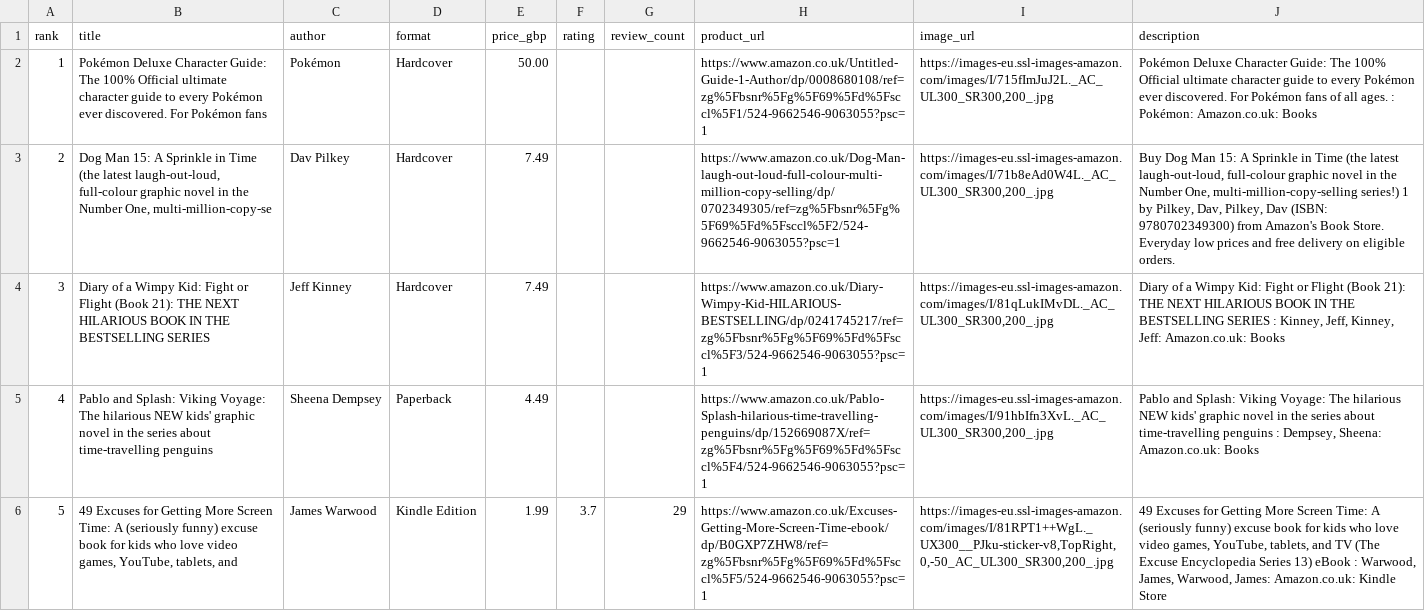
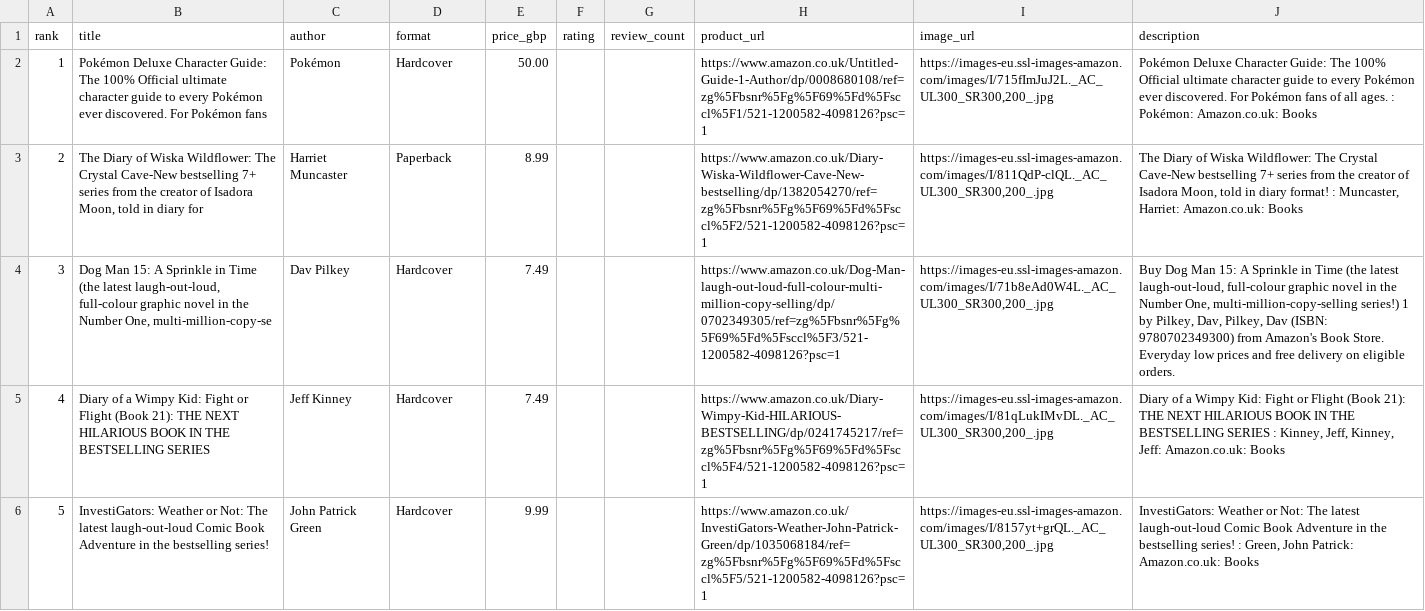
Before and after one commit to dallylee/Lylaland, a CSV file: docs/seeds/children_books.csv, drawn as a sheet; only a part is shown; the diff covers the shown part only; the diff names each change by its address in the sheet, - before the commit and + after, or states it on an @@ line.

```diff
--- a/docs/seeds/children_books.csv
+++ b/docs/seeds/children_books.csv
-H2 (product_url): https://www.amazon.co.uk/Untitled-Guide-1-Author/dp/0008680108/ref=zg%5Fbsnr%5Fg%5F69%5Fd%5Fsccl%5F1/524-9662546-9063055?psc=1
+H2 (product_url): https://www.amazon.co.uk/Untitled-Guide-1-Author/dp/0008680108/ref=zg%5Fbsnr%5Fg%5F69%5Fd%5Fsccl%5F1/521-1200582-4098126?psc=1
-B3 (title): Dog Man 15: A Sprinkle in Time (the latest laugh-out-loud, full-colour graphic novel in the Number One, multi-million-copy-se
+B3 (title): The Diary of Wiska Wildflower: The Crystal Cave-New bestselling 7+ series from the creator of Isadora Moon, told in diary for
-C3 (author): Dav Pilkey
+C3 (author): Harriet Muncaster
-D3 (format): Hardcover
+D3 (format): Paperback
-E3 (price_gbp): 7.49
+E3 (price_gbp): 8.99
-H3 (product_url): https://www.amazon.co.uk/Dog-Man-laugh-out-loud-full-colour-multi-million-copy-selling/dp/0702349305/ref=zg%5Fbsnr%5Fg%5F69%5Fd%5Fsccl%5F2/524-9662546-9063055?psc=1
+H3 (product_url): https://www.amazon.co.uk/Diary-Wiska-Wildflower-Cave-New-bestselling/dp/1382054270/ref=zg%5Fbsnr%5Fg%5F69%5Fd%5Fsccl%5F2/521-1200582-4098126?psc=1
-I3 (image_url): https://images-eu.ssl-images-amazon.com/images/I/71b8eAd0W4L._AC_UL300_SR300,200_.jpg
+I3 (image_url): https://images-eu.ssl-images-amazon.com/images/I/811QdP-clQL._AC_UL300_SR300,200_.jpg
-J3 (description): Buy Dog Man 15: A Sprinkle in Time (the latest laugh-out-loud, full-colour graphic novel in the Number One, multi-million-copy-selling series!) 1 by Pilkey, Dav, Pilkey, Dav (ISBN: 9780702349300) from Amazon's Book Store. Everyday low prices and free delivery on eligible orders.
+J3 (description): The Diary of Wiska Wildflower: The Crystal Cave-New bestselling 7+ series from the creator of Isadora Moon, told in diary format! : Muncaster, Harriet: Amazon.co.uk: Books
-B4 (title): Diary of a Wimpy Kid: Fight or Flight (Book 21): THE NEXT HILARIOUS BOOK IN THE BESTSELLING SERIES
+B4 (title): Dog Man 15: A Sprinkle in Time (the latest laugh-out-loud, full-colour graphic novel in the Number One, multi-million-copy-se
-C4 (author): Jeff Kinney
+C4 (author): Dav Pilkey
-H4 (product_url): https://www.amazon.co.uk/Diary-Wimpy-Kid-HILARIOUS-BESTSELLING/dp/0241745217/ref=zg%5Fbsnr%5Fg%5F69%5Fd%5Fsccl%5F3/524-9662546-9063055?psc=1
+H4 (product_url): https://www.amazon.co.uk/Dog-Man-laugh-out-loud-full-colour-multi-million-copy-selling/dp/0702349305/ref=zg%5Fbsnr%5Fg%5F69%5Fd%5Fsccl%5F3/521-1200582-4098126?psc=1
-I4 (image_url): https://images-eu.ssl-images-amazon.com/images/I/81qLukIMvDL._AC_UL300_SR300,200_.jpg
+I4 (image_url): https://images-eu.ssl-images-amazon.com/images/I/71b8eAd0W4L._AC_UL300_SR300,200_.jpg
-J4 (description): Diary of a Wimpy Kid: Fight or Flight (Book 21): THE NEXT HILARIOUS BOOK IN THE BESTSELLING SERIES : Kinney, Jeff, Kinney, Jeff: Amazon.co.uk: Books
+J4 (description): Buy Dog Man 15: A Sprinkle in Time (the latest laugh-out-loud, full-colour graphic novel in the Number One, multi-million-copy-selling series!) 1 by Pilkey, Dav, Pilkey, Dav (ISBN: 9780702349300) from Amazon's Book Store. Everyday low prices and free delivery on eligible orders.
-B5 (title): Pablo and Splash: Viking Voyage: The hilarious NEW kids' graphic novel in the series about time-travelling penguins
+B5 (title): Diary of a Wimpy Kid: Fight or Flight (Book 21): THE NEXT HILARIOUS BOOK IN THE BESTSELLING SERIES
-C5 (author): Sheena Dempsey
+C5 (author): Jeff Kinney
-D5 (format): Paperback
+D5 (format): Hardcover
-E5 (price_gbp): 4.49
+E5 (price_gbp): 7.49
-H5 (product_url): https://www.amazon.co.uk/Pablo-Splash-hilarious-time-travelling-penguins/dp/152669087X/ref=zg%5Fbsnr%5Fg%5F69%5Fd%5Fsccl%5F4/524-9662546-9063055?psc=1
+H5 (product_url): https://www.amazon.co.uk/Diary-Wimpy-Kid-HILARIOUS-BESTSELLING/dp/0241745217/ref=zg%5Fbsnr%5Fg%5F69%5Fd%5Fsccl%5F4/521-1200582-4098126?psc=1
-I5 (image_url): https://images-eu.ssl-images-amazon.com/images/I/91hbIfn3XvL._AC_UL300_SR300,200_.jpg
+I5 (image_url): https://images-eu.ssl-images-amazon.com/images/I/81qLukIMvDL._AC_UL300_SR300,200_.jpg
-J5 (description): Pablo and Splash: Viking Voyage: The hilarious NEW kids' graphic novel in the series about time-travelling penguins : Dempsey, Sheena: Amazon.co.uk: Books
+J5 (description): Diary of a Wimpy Kid: Fight or Flight (Book 21): THE NEXT HILARIOUS BOOK IN THE BESTSELLING SERIES : Kinney, Jeff, Kinney, Jeff: Amazon.co.uk: Books
-B6 (title): 49 Excuses for Getting More Screen Time: A (seriously funny) excuse book for kids who love video games, YouTube, tablets, and
+B6 (title): InvestiGators: Weather or Not: The latest laugh-out-loud Comic Book Adventure in the bestselling series!
-C6 (author): James Warwood
+C6 (author): John Patrick Green
-D6 (format): Kindle Edition
+D6 (format): Hardcover
-E6 (price_gbp): 1.99
+E6 (price_gbp): 9.99
-F6 (rating): 3.7
+F6 (rating): (empty)
-G6 (review_count): 29
+G6 (review_count): (empty)
-H6 (product_url): https://www.amazon.co.uk/Excuses-Getting-More-Screen-Time-ebook/dp/B0GXP7ZHW8/ref=zg%5Fbsnr%5Fg%5F69%5Fd%5Fsccl%5F5/524-9662546-9063055?psc=1
+H6 (product_url): https://www.amazon.co.uk/InvestiGators-Weather-John-Patrick-Green/dp/1035068184/ref=zg%5Fbsnr%5Fg%5F69%5Fd%5Fsccl%5F5/521-1200582-4098126?psc=1
-I6 (image_url): https://images-eu.ssl-images-amazon.com/images/I/81RPT1++WgL._UX300__PJku-sticker-v8,TopRight,0,-50_AC_UL300_SR300,200_.jpg
+I6 (image_url): https://images-eu.ssl-images-amazon.com/images/I/8157yt+grQL._AC_UL300_SR300,200_.jpg
-J6 (description): 49 Excuses for Getting More Screen Time: A (seriously funny) excuse book for kids who love video games, YouTube, tablets, and TV (The Excuse Encyclopedia Series 13) eBook : Warwood, James, Warwood, James: Amazon.co.uk: Kindle Store
+J6 (description): InvestiGators: Weather or Not: The latest laugh-out-loud Comic Book Adventure in the bestselling series! : Green, John Patrick: Amazon.co.uk: Books
```
Also changed, not shown: 164 edited cells elsewhere in this file, 1 other file.
